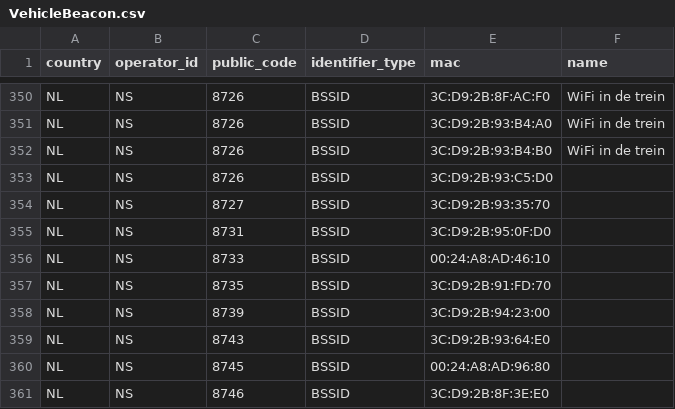
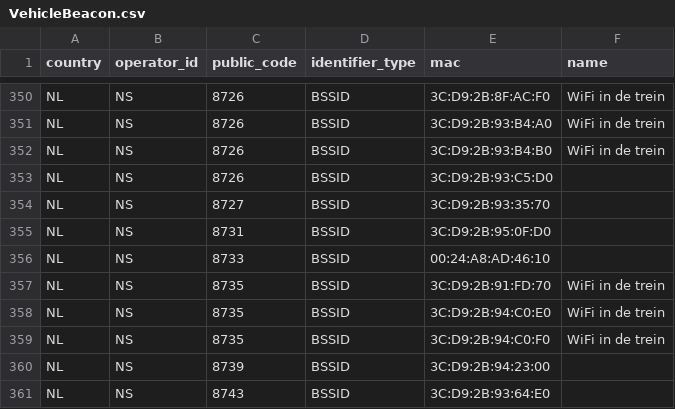
Before and after one commit to StichtingOpenGeo/VehicleBeacon, a CSV file: VehicleBeacon.csv, drawn as a sheet; only a part is shown, gaps mark what is left out; the shorter side is filled out with more unchanged rows.

Commit message:
NS:8735

```diff
--- a/VehicleBeacon.csv
+++ b/VehicleBeacon.csv
@@ -356,3 +356,5 @@ NL,NS,8731,BSSID,3C:D9:2B:95:0F:D0,
 NL,NS,8733,BSSID,00:24:A8:AD:46:10,
-NL,NS,8735,BSSID,3C:D9:2B:91:FD:70,
+NL,NS,8735,BSSID,3C:D9:2B:91:FD:70,WiFi in de trein
+NL,NS,8735,BSSID,3C:D9:2B:94:C0:E0,WiFi in de trein
+NL,NS,8735,BSSID,3C:D9:2B:94:C0:F0,WiFi in de trein
 NL,NS,8739,BSSID,3C:D9:2B:94:23:00,
```
